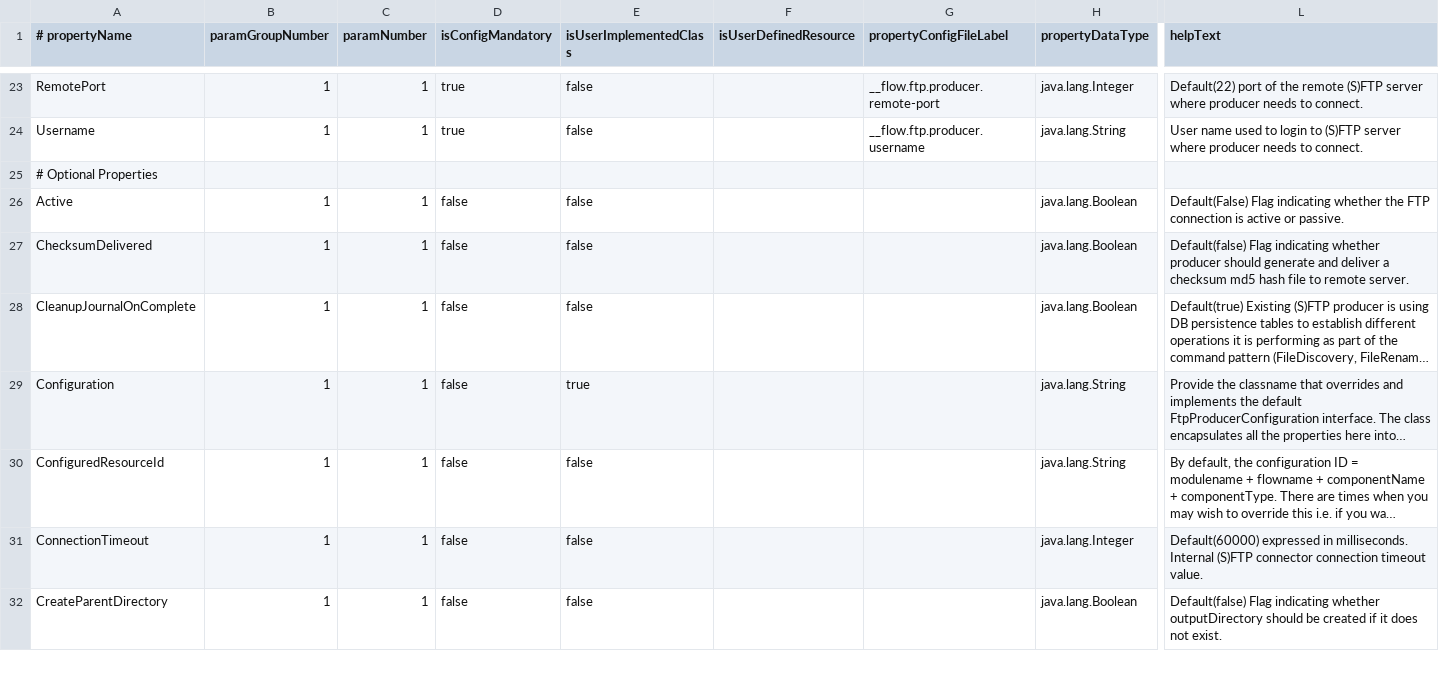
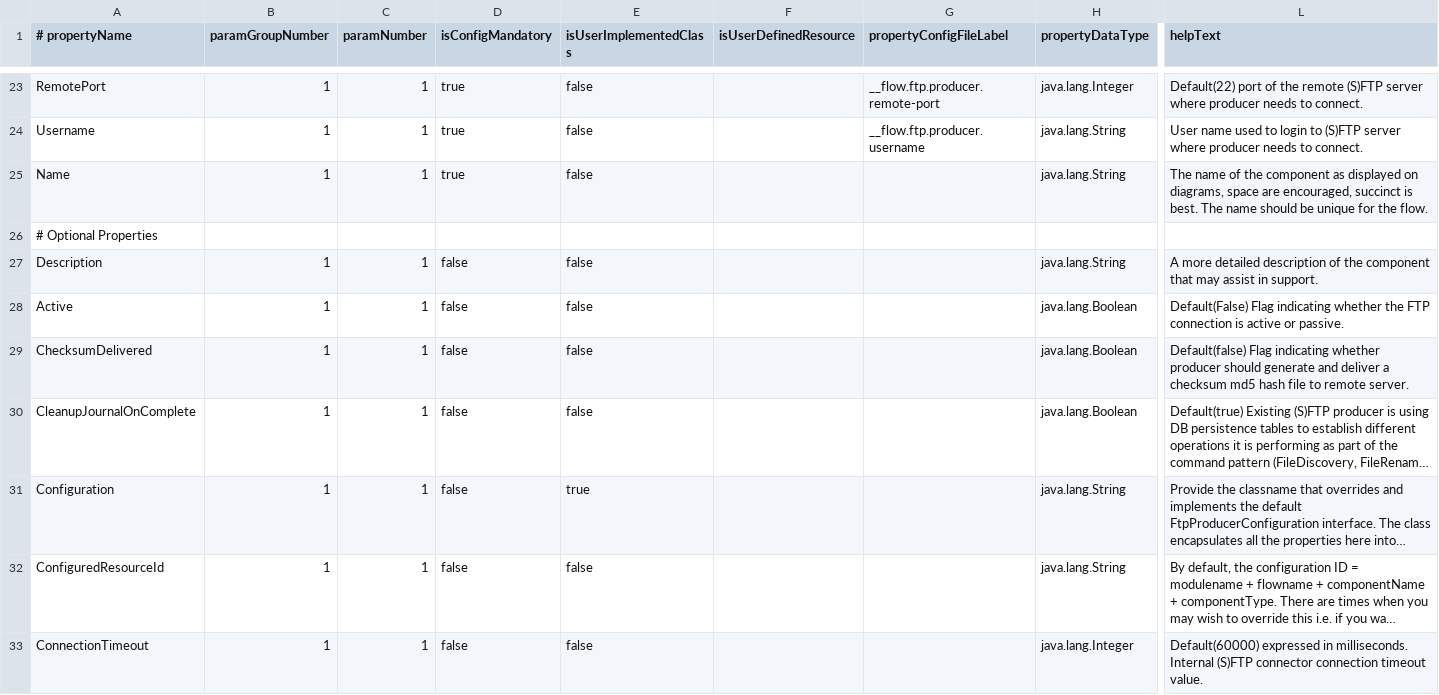
Before and after one commit to ikasanEIP/IkasanStudio, a CSV file: src/main/resources/studio/componentDefinitions/FTP_PRODUCER_en_GB.csv, drawn as a sheet; only a part is shown, gaps mark what is left out; the shorter side is filled out with more unchanged rows; long unchanged cells end in …; rows hold the shown columns only; the diff names each change by its address in the sheet, - before the commit and + after, or states it on an @@ line.

```diff
--- a/src/main/resources/studio/componentDefinitions/FTP_PRODUCER_en_GB.csv
+++ b/src/main/resources/studio/componentDefinitions/FTP_PRODUCER_en_GB.csv
+row 25: Name | 1 | 1 | true | false |  |  | java.lang.String | The name of the component as displayed on diagrams, space are encouraged, succinct is best. The name should be unique for the flow.
+row 27: Description | 1 | 1 | false | false |  |  | java.lang.String | A more detailed description of the component that may assist in support.
```
Also changed, not shown: src/main/resources/studio/componentDefinitions/EXCEPTION_RESOLVER_en_GB.csv, src/main/resources/studio/componentDefinitions/FLOW_en_GB.csv, 26 other files.
